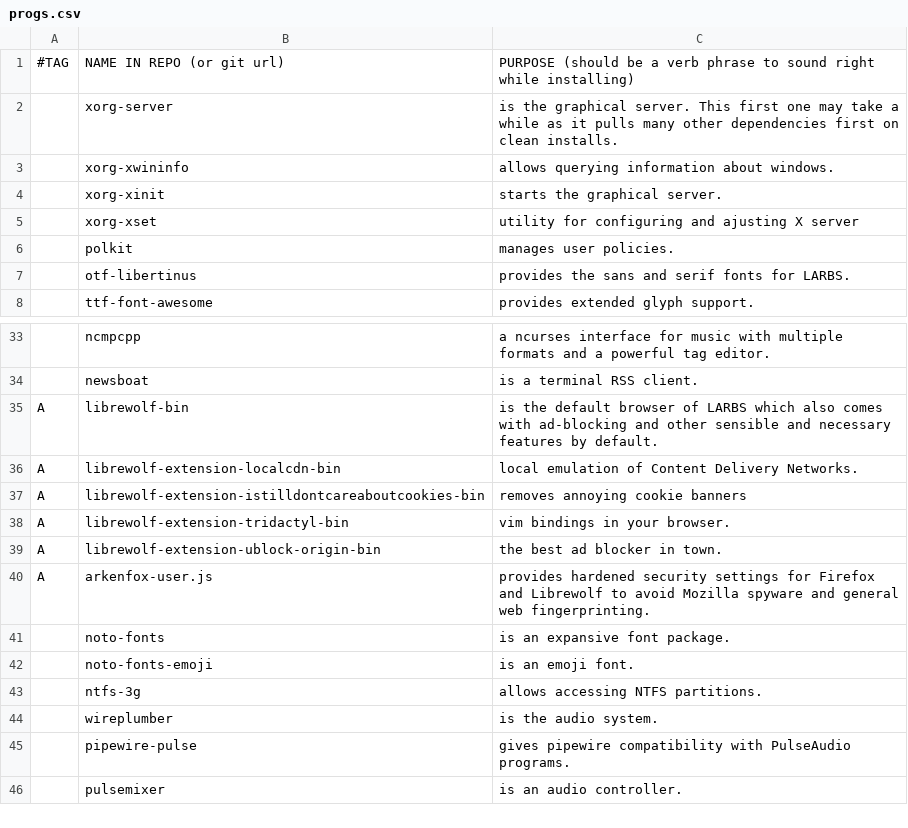
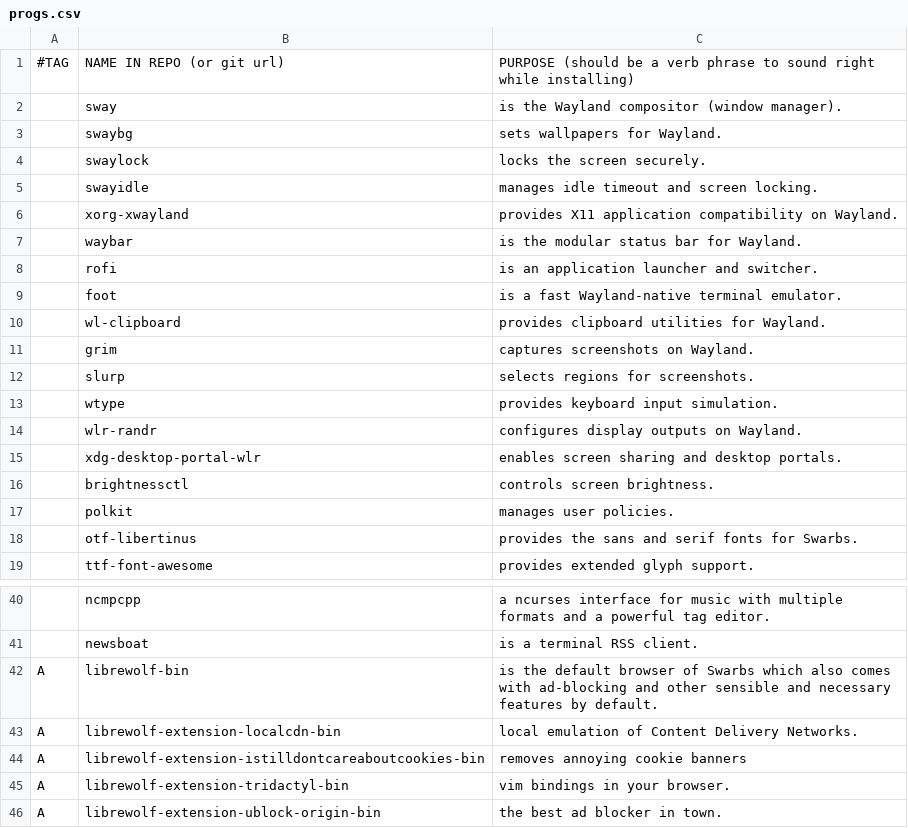
Before and after one commit to ben-gineering/swarbs, a CSV file: static/progs.csv, drawn as a sheet; only a part is shown, gaps mark what is left out; the shorter side is filled out with more unchanged rows; removed rows and columns are numbered as before the commit, all else as after; the diff covers the shown part only; the diff names each change by its address in the sheet, - before the commit and + after, or states it on an @@ line.

Commit message:
Update progs.csv: replace X11/dwm packages with Wayland/sway equivalents

```diff
--- a/static/progs.csv
+++ b/static/progs.csv
-row 2:  | xorg-server | is the graphical server. This first one may take a while as it pulls many other dependencies first on clean installs.
-row 3:  | xorg-xwininfo | allows querying information about windows.
-row 4:  | xorg-xinit | starts the graphical server.
-row 5:  | xorg-xset | utility for configuring and ajusting X server
+row 2:  | sway | is the Wayland compositor (window manager).
+row 3:  | swaybg | sets wallpapers for Wayland.
+row 4:  | swaylock | locks the screen securely.
+row 5:  | swayidle | manages idle timeout and screen locking.
+row 6:  | xorg-xwayland | provides X11 application compatibility on Wayland.
+row 7:  | waybar | is the modular status bar for Wayland.
+row 8:  | rofi | is an application launcher and switcher.
+row 9:  | foot | is a fast Wayland-native terminal emulator.
+row 10:  | wl-clipboard | provides clipboard utilities for Wayland.
+row 11:  | grim | captures screenshots on Wayland.
+row 12:  | slurp | selects regions for screenshots.
+row 13:  | wtype | provides keyboard input simulation.
+row 14:  | wlr-randr | configures display outputs on Wayland.
+row 15:  | xdg-desktop-portal-wlr | enables screen sharing and desktop portals.
+row 16:  | brightnessctl | controls screen brightness.
-C18: provides the sans and serif fonts for LARBS.
+C18: provides the sans and serif fonts for Swarbs.
-C42: …browser of LARBS which also…
+C42: …browser of Swarbs which also…
```
Also changed, not shown: 17 removed rows, 1 moved row and 3 edited cells elsewhere in this file.
